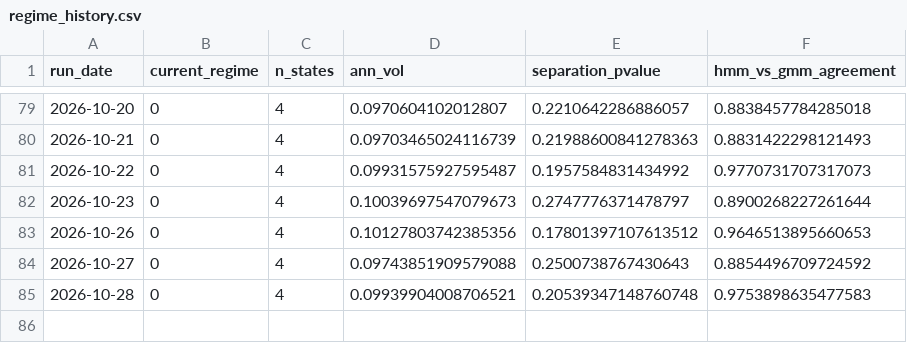
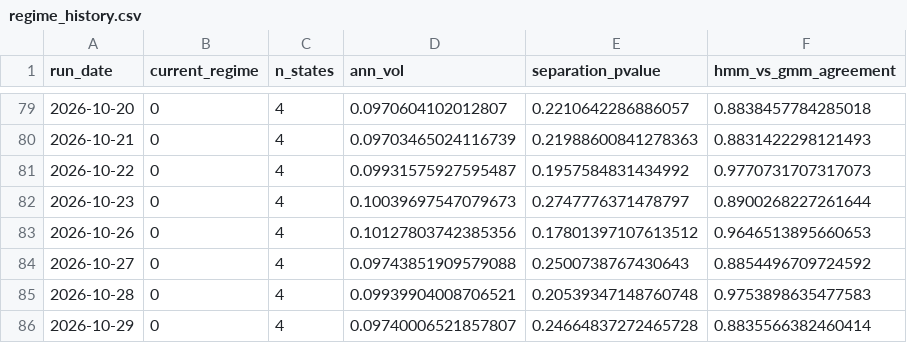
Before and after one commit to reynawu541/regime-detection-agent, a CSV file: reports/regime_history.csv, drawn as a sheet; only a part is shown, gaps mark what is left out.

```diff
--- a/reports/regime_history.csv
+++ b/reports/regime_history.csv
@@ -85 +85,2 @@ run_date,current_regime,n_states,ann_vol,separation_pvalue,hmm_vs_gmm_agreement
 2026-10-28,0,4,0.09939904008706521,0.20539347148760748,0.9753898635477583
+2026-10-29,0,4,0.09740006521857807,0.24664837272465728,0.8835566382460414
```
Also changed, not shown: 8 other files.
